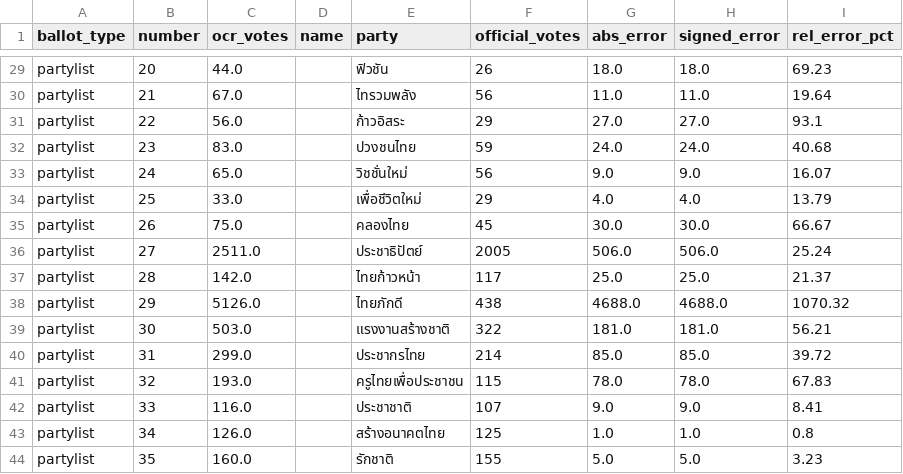
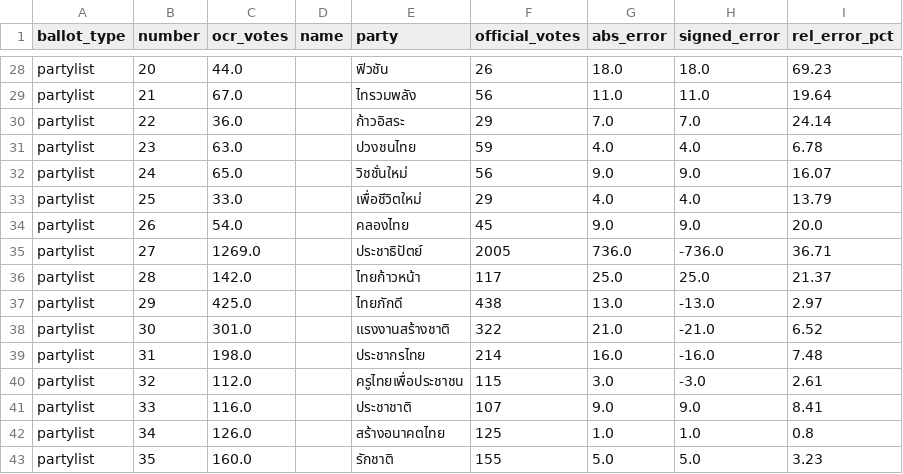
Before and after one commit to senella02/DSDE_final, a CSV file: reports/accuracy_report.csv, drawn as a sheet; only a part is shown, gaps mark what is left out; the diff covers the shown part only.

```diff
--- a/reports/accuracy_report.csv
+++ b/reports/accuracy_report.csv
@@ -30,13 +29,13 @@ partylist,20,44.0,,ฟิวชัน,26,18.0,18.0,69.23
 partylist,21,67.0,,ไทรวมพลัง,56,11.0,11.0,19.64
-partylist,22,56.0,,ก้าวอิสระ,29,27.0,27.0,93.1
-partylist,23,83.0,,ปวงชนไทย,59,24.0,24.0,40.68
+partylist,22,36.0,,ก้าวอิสระ,29,7.0,7.0,24.14
+partylist,23,63.0,,ปวงชนไทย,59,4.0,4.0,6.78
 partylist,24,65.0,,วิชชั่นใหม่,56,9.0,9.0,16.07
 partylist,25,33.0,,เพื่อชีวิตใหม่,29,4.0,4.0,13.79
-partylist,26,75.0,,คลองไทย,45,30.0,30.0,66.67
-partylist,27,2511.0,,ประชาธิปัตย์,2005,506.0,506.0,25.24
+partylist,26,54.0,,คลองไทย,45,9.0,9.0,20.0
+partylist,27,1269.0,,ประชาธิปัตย์,2005,736.0,-736.0,36.71
 partylist,28,142.0,,ไทยก้าวหน้า,117,25.0,25.0,21.37
-partylist,29,5126.0,,ไทยภักดี,438,4688.0,4688.0,1070.32
-partylist,30,503.0,,แรงงานสร้างชาติ,322,181.0,181.0,56.21
-partylist,31,299.0,,ประชากรไทย,214,85.0,85.0,39.72
-partylist,32,193.0,,ครูไทยเพื่อประชาชน,115,78.0,78.0,67.83
+partylist,29,425.0,,ไทยภักดี,438,13.0,-13.0,2.97
+partylist,30,301.0,,แรงงานสร้างชาติ,322,21.0,-21.0,6.52
+partylist,31,198.0,,ประชากรไทย,214,16.0,-16.0,7.48
+partylist,32,112.0,,ครูไทยเพื่อประชาชน,115,3.0,-3.0,2.61
 partylist,33,116.0,,ประชาชาติ,107,9.0,9.0,8.41
```
Also changed, not shown: 1 removed row and 144 edited cells elsewhere in this file, reports/anomaly_flags.csv, reports/cluster_labels.csv, 5 other files.
